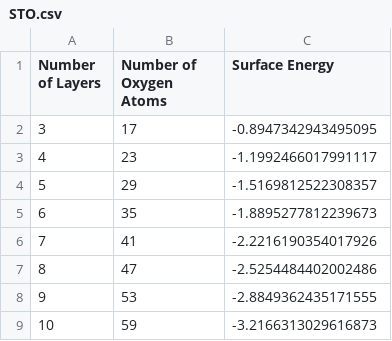
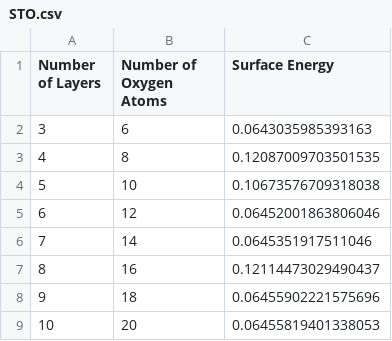
Before and after one commit to francisan17/CuPractice, a CSV file: STO.csv, drawn as a sheet.

Commit message:
No more negative surface e

```diff
--- a/STO.csv
+++ b/STO.csv
@@ -1,9 +1,9 @@
 Number of Layers,Number of Oxygen Atoms,Surface Energy
-3,17,-0.8947342943495095
-4,23,-1.1992466017991117
-5,29,-1.5169812522308357
-6,35,-1.8895277812239673
-7,41,-2.2216190354017926
-8,47,-2.5254484402002486
-9,53,-2.8849362435171555
-10,59,-3.2166313029616873
+3,6,0.0643035985393163
+4,8,0.12087009703501535
+5,10,0.10673576709318038
+6,12,0.06452001863806046
+7,14,0.0645351917511046
+8,16,0.12114473029490437
+9,18,0.06455902221575696
+10,20,0.06455819401338053
```
Also changed, not shown: 1 other file.
